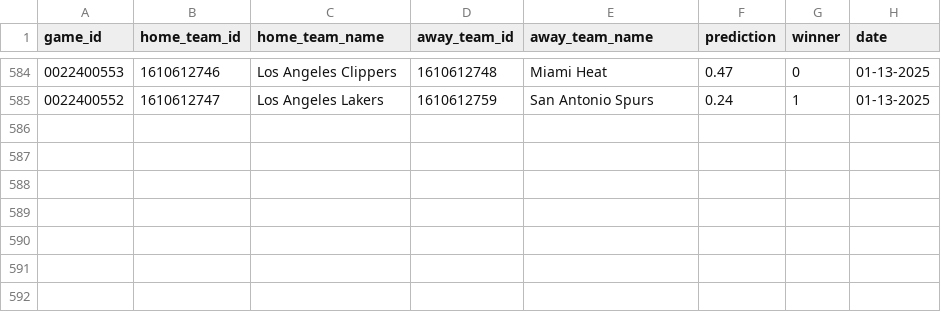
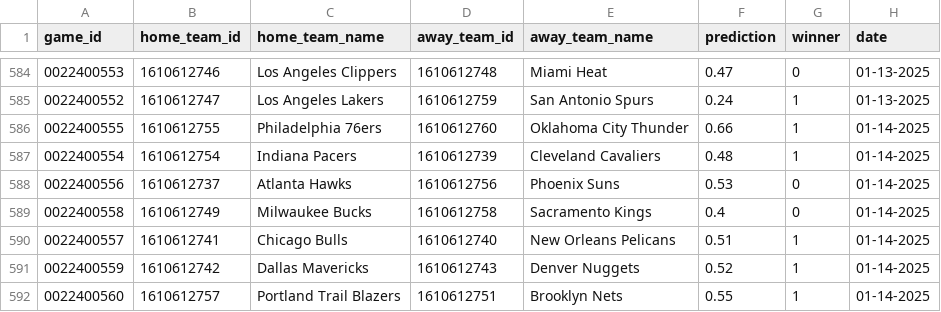
Before and after one commit to globalgumbs/globalgumbs.com, a CSV file: artifacts/log.csv, drawn as a sheet; only a part is shown, gaps mark what is left out; the diff names each change by its address in the sheet, - before the commit and + after, or states it on an @@ line.

```diff
--- a/artifacts/log.csv
+++ b/artifacts/log.csv
+row 586: 0022400555 | 1610612755 | Philadelphia 76ers | 1610612760 | Oklahoma City Thunder | 0.66 | 1 | 01-14-2025
+row 587: 0022400554 | 1610612754 | Indiana Pacers | 1610612739 | Cleveland Cavaliers | 0.48 | 1 | 01-14-2025
+row 588: 0022400556 | 1610612737 | Atlanta Hawks | 1610612756 | Phoenix Suns | 0.53 | 0 | 01-14-2025
+row 589: 0022400558 | 1610612749 | Milwaukee Bucks | 1610612758 | Sacramento Kings | 0.4 | 0 | 01-14-2025
+row 590: 0022400557 | 1610612741 | Chicago Bulls | 1610612740 | New Orleans Pelicans | 0.51 | 1 | 01-14-2025
+row 591: 0022400559 | 1610612742 | Dallas Mavericks | 1610612743 | Denver Nuggets | 0.52 | 1 | 01-14-2025
+row 592: 0022400560 | 1610612757 | Portland Trail Blazers | 1610612751 | Brooklyn Nets | 0.55 | 1 | 01-14-2025
```
Also changed, not shown: 2 other files.
